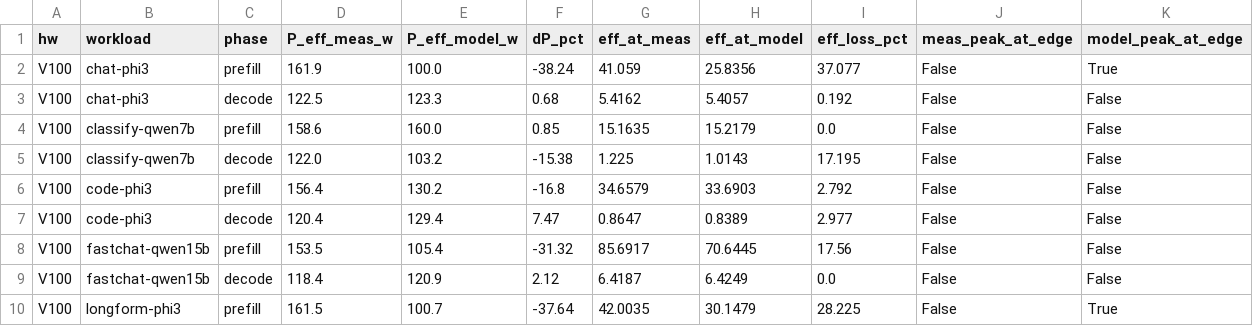
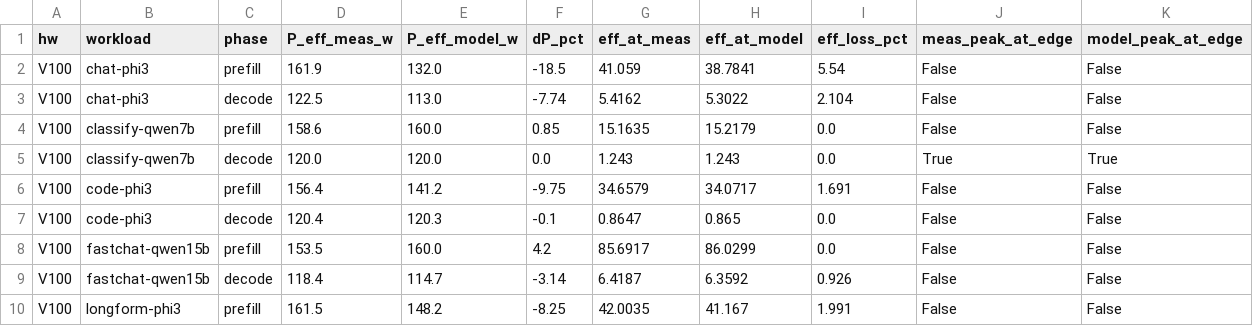
Before and after one commit to Markliu225/powerchar, a CSV file: validation/val_peff.csv, drawn as a sheet; only a part is shown; the diff covers the shown part only.

```diff
--- a/validation/val_peff.csv
+++ b/validation/val_peff.csv
@@ -1,10 +1,10 @@
 hw,workload,phase,P_eff_meas_w,P_eff_model_w,dP_pct,eff_at_meas,eff_at_model,eff_loss_pct,meas_peak_at_edge,model_peak_at_edge
-V100,chat-phi3,prefill,161.9,100.0,-38.24,41.059,25.8356,37.077,False,True
-V100,chat-phi3,decode,122.5,123.3,0.68,5.4162,5.4057,0.192,False,False
+V100,chat-phi3,prefill,161.9,132.0,-18.5,41.059,38.7841,5.54,False,False
+V100,chat-phi3,decode,122.5,113.0,-7.74,5.4162,5.3022,2.104,False,False
 V100,classify-qwen7b,prefill,158.6,160.0,0.85,15.1635,15.2179,0.0,False,False
-V100,classify-qwen7b,decode,122.0,103.2,-15.38,1.225,1.0143,17.195,False,False
-V100,code-phi3,prefill,156.4,130.2,-16.8,34.6579,33.6903,2.792,False,False
-V100,code-phi3,decode,120.4,129.4,7.47,0.8647,0.8389,2.977,False,False
-V100,fastchat-qwen15b,prefill,153.5,105.4,-31.32,85.6917,70.6445,17.56,False,False
-V100,fastchat-qwen15b,decode,118.4,120.9,2.12,6.4187,6.4249,0.0,False,False
-V100,longform-phi3,prefill,161.5,100.7,-37.64,42.0035,30.1479,28.225,False,True
+V100,classify-qwen7b,decode,120.0,120.0,0.0,1.243,1.243,0.0,True,True
+V100,code-phi3,prefill,156.4,141.2,-9.75,34.6579,34.0717,1.691,False,False
+V100,code-phi3,decode,120.4,120.3,-0.1,0.8647,0.865,0.0,False,False
+V100,fastchat-qwen15b,prefill,153.5,160.0,4.2,85.6917,86.0299,0.0,False,False
+V100,fastchat-qwen15b,decode,118.4,114.7,-3.14,6.4187,6.3592,0.926,False,False
+V100,longform-phi3,prefill,161.5,148.2,-8.25,42.0035,41.167,1.991,False,False
```
Also changed, not shown: 80 edited cells elsewhere in this file, data_5090/chat-phi3_decode.csv, validation/val_baselines.csv, 46 other files.
